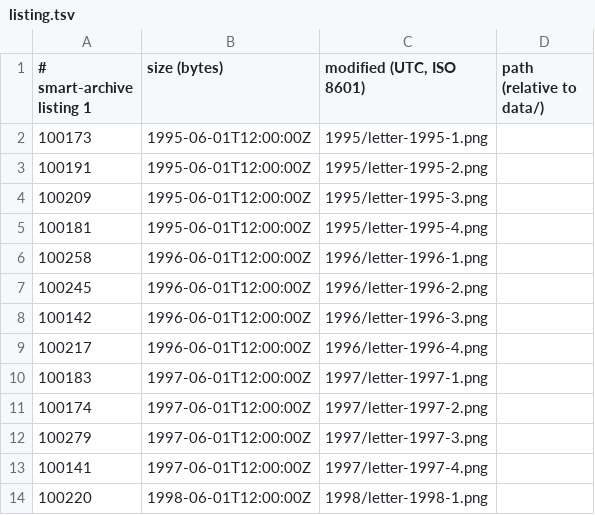
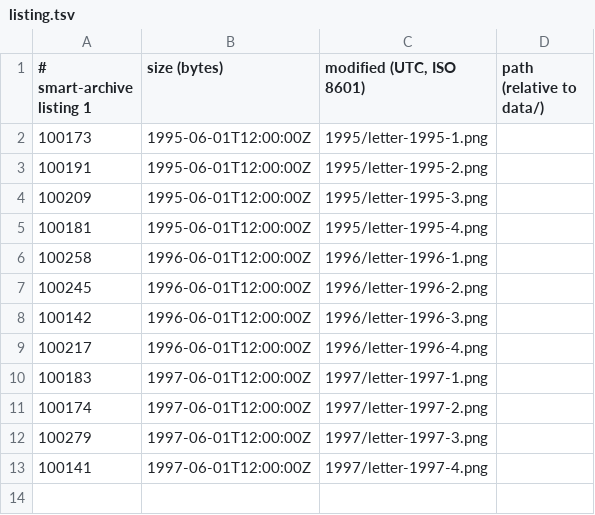
Before and after one commit to mofosyne/arv, a TSV file: samples/home/catalog/volumes/SCAN-01_1995-2008_D/listing.tsv, drawn as a sheet.

```diff
--- a/samples/home/catalog/volumes/SCAN-01_1995-2008_D/listing.tsv
+++ b/samples/home/catalog/volumes/SCAN-01_1995-2008_D/listing.tsv
@@ -13,2 +13 @@
 100141	1997-06-01T12:00:00Z	1997/letter-1997-4.png
-100220	1998-06-01T12:00:00Z	1998/letter-1998-1.png
```
Also changed, not shown: samples/home/catalog/volumes/SCAN-02_1995-2008_B/listing.tsv, samples/home/catalog/volumes/SCAN-03_1995-2008_9/listing.tsv, 8 other files.
